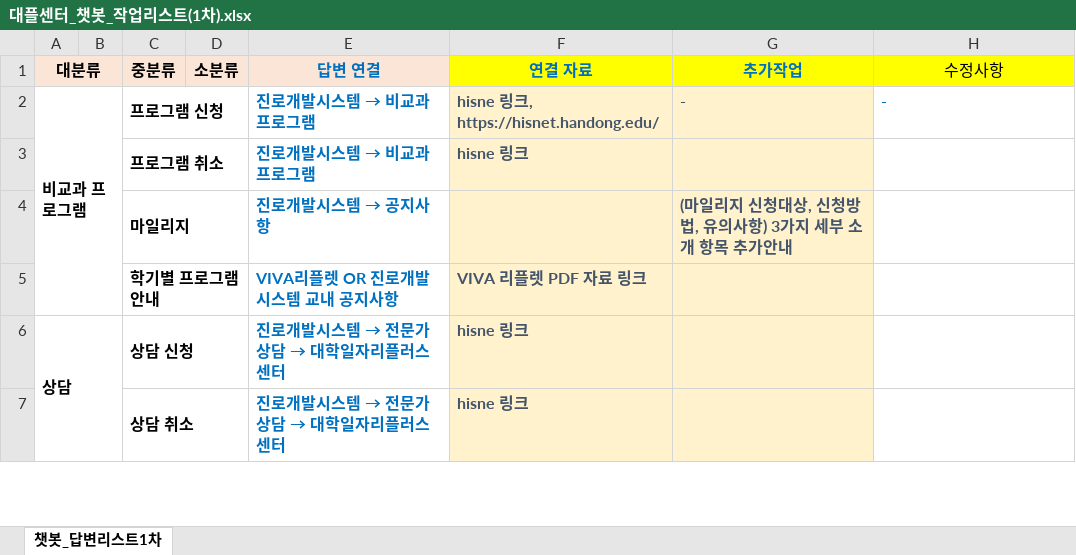
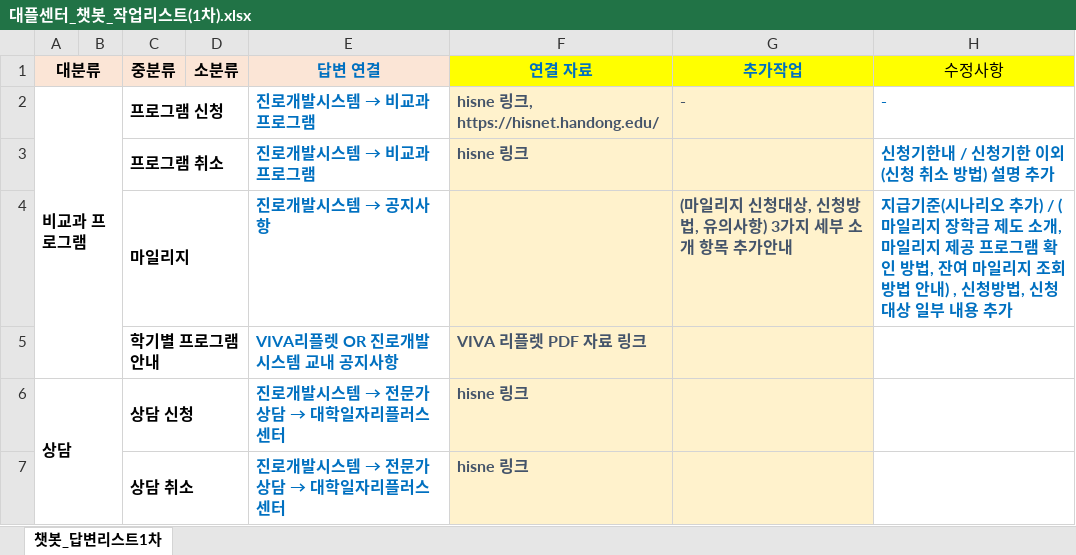
Before and after one commit to HansungJang/PSC2024_CHATBOT, an Excel workbook: 8. 카카오 챗봇/6. 작업 기록/대플센터_챗봇_작업리스트(1차).xlsx, sheet 챗봇_답변리스트1차, drawn as a sheet; only a part is shown; values as stored, in another font and other column widths than the file's, no borders; table styles not drawn; the diff names each change by its address in the sheet, - before the commit and + after, or states it on an @@ line.

Commit message:
add - 마일리지 시나리오 수정사항

```diff
--- a/8. 카카오 챗봇/6. 작업 기록/대플센터_챗봇_작업리스트(1차).xlsx (sheet 챗봇_답변리스트1차)
+++ b/8. 카카오 챗봇/6. 작업 기록/대플센터_챗봇_작업리스트(1차).xlsx (sheet 챗봇_답변리스트1차)
-H3 (수정사항): (empty)
+H3 (수정사항): 신청기한내 / 신청기한 이외 (신청 취소 방법) 설명 추가
-H4 (수정사항): (empty)
+H4 (수정사항): 지급기준(시나리오 추가) / (마일리지 장학금 제도 소개, 마일리지 제공 프로그램 확인 방법, 잔여 마일리지 조회 방법 안내) , 신청방법, 신청대상 일부 내용 추가
```
Also changed, not shown: 2 other files.
